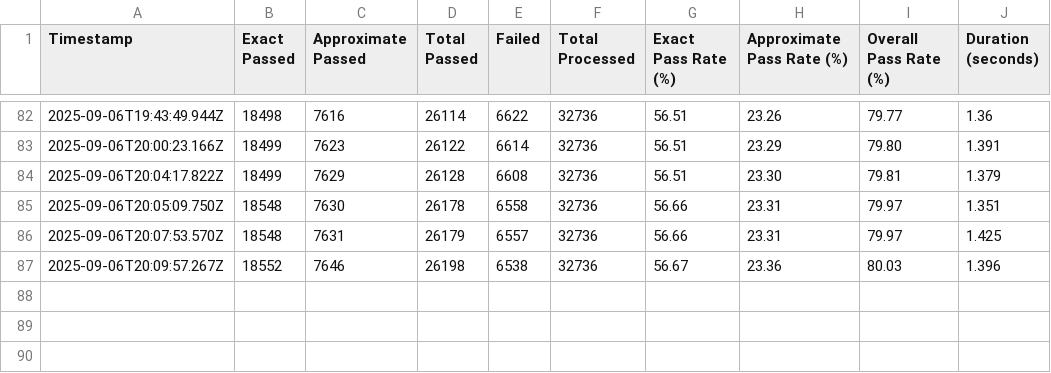
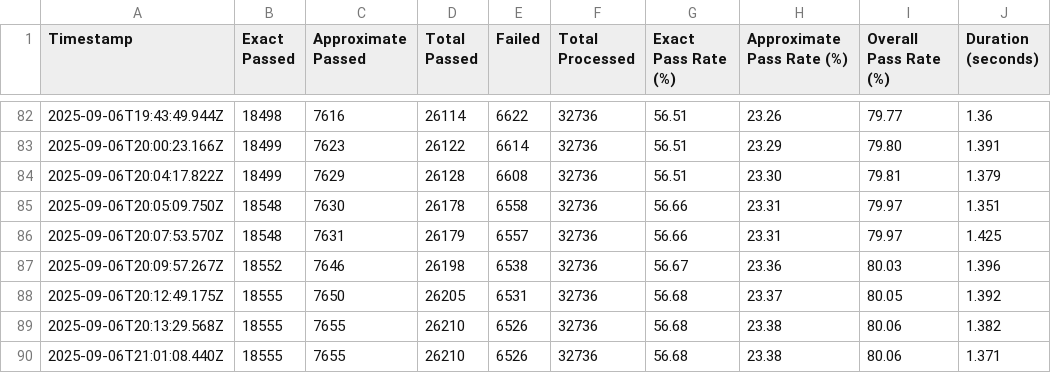
Before and after one commit to kjrocker/epochal, a CSV file: src/metropolitian/results/analytics.csv, drawn as a sheet; only a part is shown, gaps mark what is left out; the diff names each change by its address in the sheet, - before the commit and + after, or states it on an @@ line.

```diff
--- a/src/metropolitian/results/analytics.csv
+++ b/src/metropolitian/results/analytics.csv
+row 88: 2025-09-06T20:12:49.175Z | 18555 | 7650 | 26205 | 6531 | 32736 | 56.68 | 23.37 | 80.05 | 1.392
+row 89: 2025-09-06T20:13:29.568Z | 18555 | 7655 | 26210 | 6526 | 32736 | 56.68 | 23.38 | 80.06 | 1.382
+row 90: 2025-09-06T21:01:08.440Z | 18555 | 7655 | 26210 | 6526 | 32736 | 56.68 | 23.38 | 80.06 | 1.371
```
Also changed, not shown: 6 other files.
